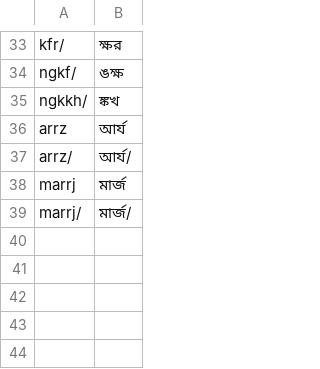
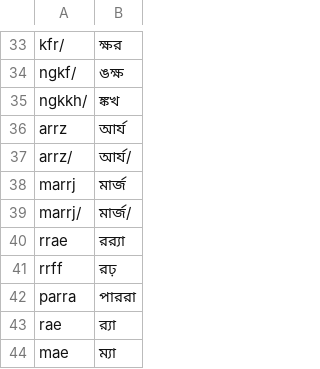
Before and after one commit to KhiproTeam/khipro-testcases, a CSV file: khipro-testcases.csv, drawn as a sheet; only a part is shown, gaps mark what is left out; the diff names each change by its address in the sheet, - before the commit and + after, or states it on an @@ line.

Commit message:
rr, ae

```diff
--- a/khipro-testcases.csv
+++ b/khipro-testcases.csv
+row 40: rrae | ‍রর‍্যা
+row 41: rrff | ‍রঢ়
+row 42: parra | পা‍ররা
+row 43: rae | র‍্যা
+row 44: mae | ম্যা
```
